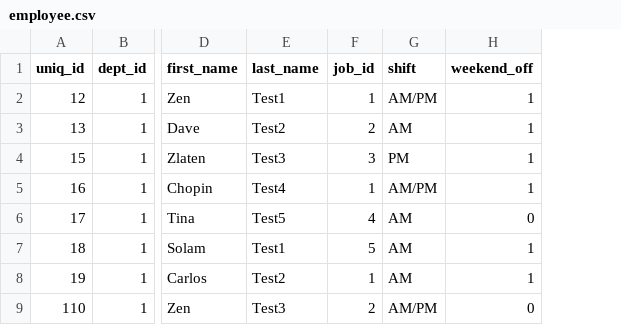
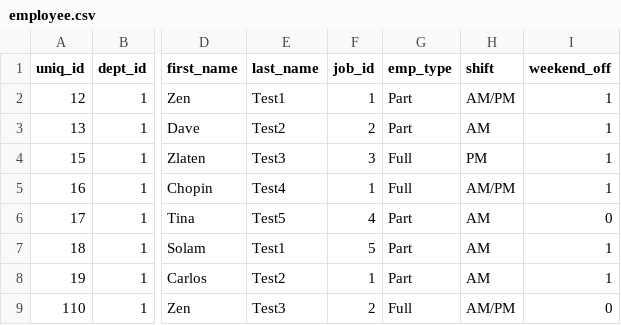
Before and after one commit to bensonmat8/EmpTime, a CSV file: Dummy Data/employee.csv, drawn as a sheet; only a part is shown, gaps mark what is left out; the diff names each change by its address in the sheet, - before the commit and + after, or states it on an @@ line.

```diff
--- a/Dummy Data/employee.csv
+++ b/Dummy Data/employee.csv
+column G (emp_type), rows 2-9: Part | Part | Full | Full | Part | Part | Part | Full
```
Also changed, not shown: 3 other files.
